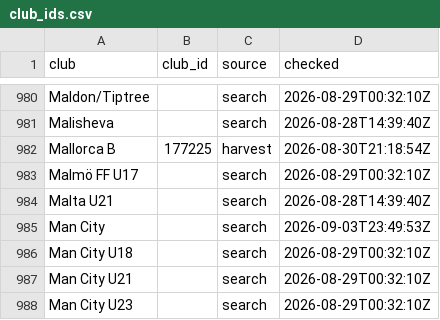
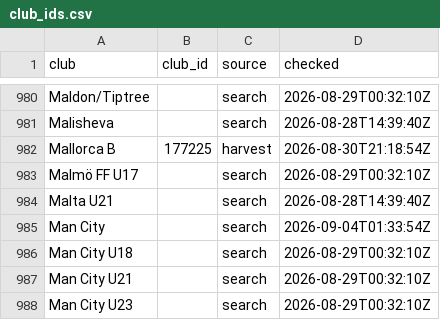
Before and after one commit to JustPatrickG/footballers.ie, a CSV file: data/api/club_ids.csv, drawn as a sheet; only a part is shown, gaps mark what is left out.

```diff
--- a/data/api/club_ids.csv
+++ b/data/api/club_ids.csv
@@ -984,3 +984,3 @@ Malmö FF U17,,search,2026-08-29T00:32:10Z
 Malta U21,,search,2026-08-28T14:39:40Z
-Man City,,search,2026-09-03T23:49:53Z
+Man City,,search,2026-09-04T01:33:54Z
 Man City U18,,search,2026-08-29T00:32:10Z
```
Also changed, not shown: 1 other file.
